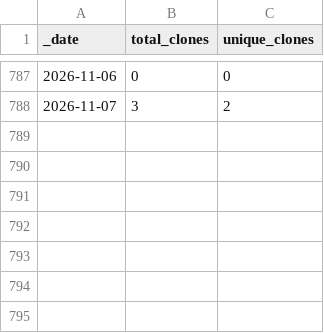
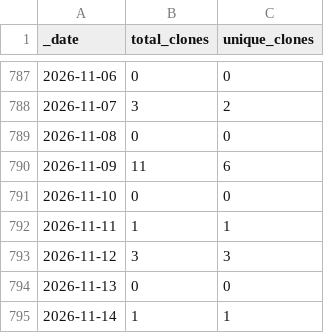
Before and after one commit to roberts-farm-of-ideas/2, a CSV file: traffic/clones.csv, drawn as a sheet; only a part is shown, gaps mark what is left out; the diff names each change by its address in the sheet, - before the commit and + after, or states it on an @@ line.

Commit message:
GitHub traffic

```diff
--- a/traffic/clones.csv
+++ b/traffic/clones.csv
+row 789: 2026-11-08 | 0 | 0
+row 790: 2026-11-09 | 11 | 6
+row 791: 2026-11-10 | 0 | 0
+row 792: 2026-11-11 | 1 | 1
+row 793: 2026-11-12 | 3 | 3
+row 794: 2026-11-13 | 0 | 0
+row 795: 2026-11-14 | 1 | 1
```
Also changed, not shown: traffic/views.csv, 1 other file.
